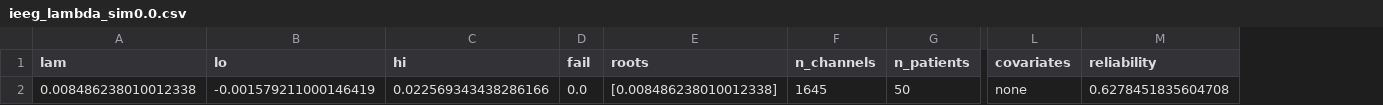
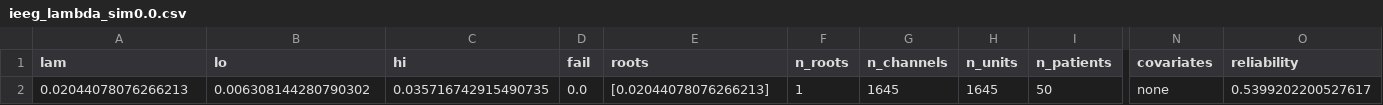
Before and after one commit to amisepa/oneoverf-separation, a CSV file: results/ieeg_lambda_sim0.0.csv, drawn as a sheet; only a part is shown, gaps mark what is left out; addresses are those after the commit; the diff names each change by its address in the sheet, - before the commit and + after, or states it on an @@ line.

```diff
--- a/results/ieeg_lambda_sim0.0.csv
+++ b/results/ieeg_lambda_sim0.0.csv
+column F (n_roots), row 2: 1
+column H (n_units), row 2: 1645
-A2 (lam): 0.008486238010012338
+A2 (lam): 0.02044078076266213
-B2 (lo): -0.001579211000146419
+B2 (lo): 0.006308144280790302
-C2 (hi): 0.022569343438286166
+C2 (hi): 0.035716742915490735
-E2 (roots): [0.008486238010012338]
+E2 (roots): [0.02044078076266213]
-O2 (reliability): 0.6278451835604708
+O2 (reliability): 0.5399202200527617
```
Also changed, not shown: results/ieeg_lambda.csv, results/ieeg_lambda_sim0.5.csv, 8 other files.
